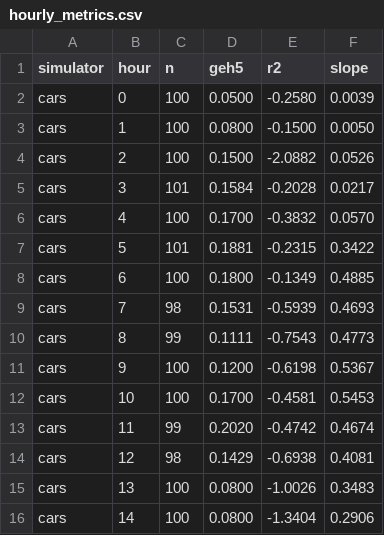
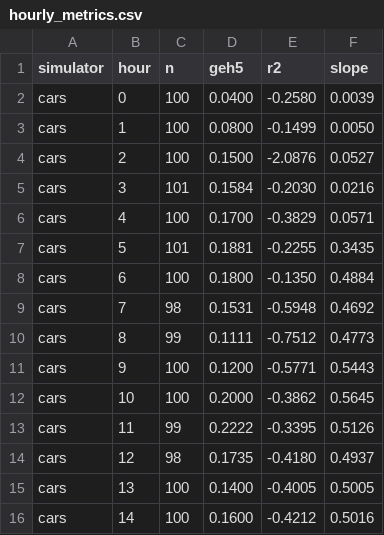
Before and after one commit to ErikFrankling/cars, a CSV file: results/berlin/hourly_metrics.csv, drawn as a sheet; only a part is shown; the diff covers the shown part only.

```diff
--- a/results/berlin/hourly_metrics.csv
+++ b/results/berlin/hourly_metrics.csv
@@ -1,16 +1,16 @@
 simulator,hour,n,geh5,r2,slope
-cars,0,100,0.0500,-0.2580,0.0039
-cars,1,100,0.0800,-0.1500,0.0050
-cars,2,100,0.1500,-2.0882,0.0526
-cars,3,101,0.1584,-0.2028,0.0217
-cars,4,100,0.1700,-0.3832,0.0570
-cars,5,101,0.1881,-0.2315,0.3422
-cars,6,100,0.1800,-0.1349,0.4885
-cars,7,98,0.1531,-0.5939,0.4693
-cars,8,99,0.1111,-0.7543,0.4773
-cars,9,100,0.1200,-0.6198,0.5367
-cars,10,100,0.1700,-0.4581,0.5453
-cars,11,99,0.2020,-0.4742,0.4674
-cars,12,98,0.1429,-0.6938,0.4081
-cars,13,100,0.0800,-1.0026,0.3483
-cars,14,100,0.0800,-1.3404,0.2906
+cars,0,100,0.0400,-0.2580,0.0039
+cars,1,100,0.0800,-0.1499,0.0050
+cars,2,100,0.1500,-2.0876,0.0527
+cars,3,101,0.1584,-0.2030,0.0216
+cars,4,100,0.1700,-0.3829,0.0571
+cars,5,101,0.1881,-0.2255,0.3435
+cars,6,100,0.1800,-0.1350,0.4884
+cars,7,98,0.1531,-0.5948,0.4692
+cars,8,99,0.1111,-0.7512,0.4773
+cars,9,100,0.1200,-0.5771,0.5443
+cars,10,100,0.2000,-0.3862,0.5645
+cars,11,99,0.2222,-0.3395,0.5126
+cars,12,98,0.1735,-0.4180,0.4937
+cars,13,100,0.1400,-0.4005,0.5005
+cars,14,100,0.1600,-0.4212,0.5016
```
Also changed, not shown: 27 edited cells elsewhere in this file, results/berlin/detector_compare.csv, results/thesis/errors.csv, 15 other files.
